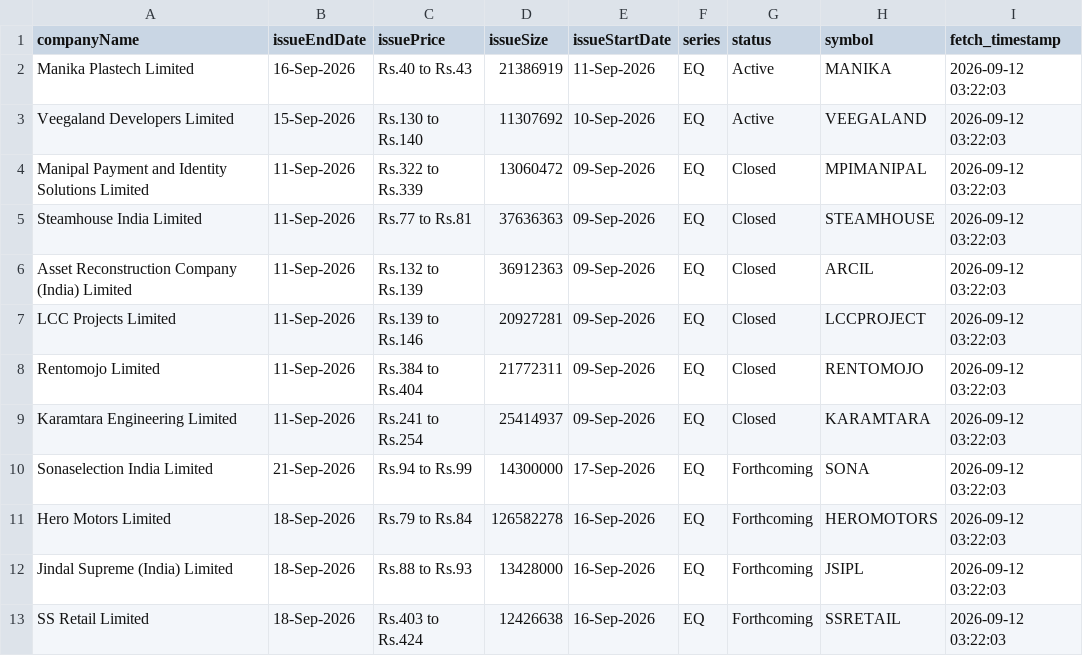
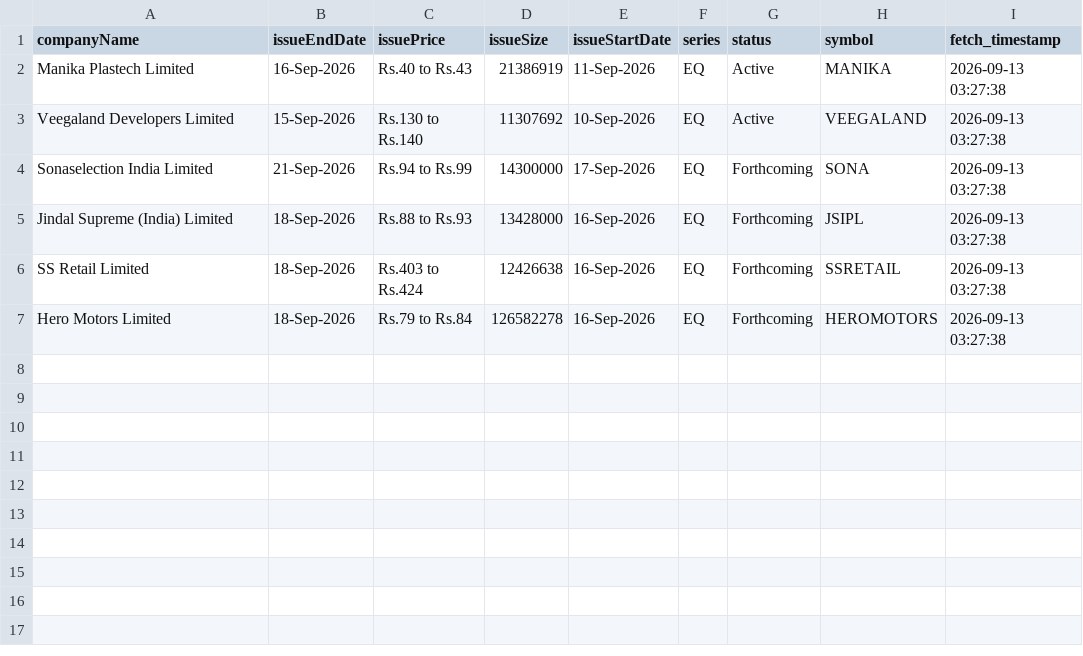
Before and after one commit to DharmGadhiya/MarketMind, a CSV file: backend/Logic Files/nse_ipo_upcoming.csv, drawn as a sheet.

```diff
--- a/backend/Logic Files/nse_ipo_upcoming.csv
+++ b/backend/Logic Files/nse_ipo_upcoming.csv
@@ -1,13 +1,7 @@
 companyName,issueEndDate,issuePrice,issueSize,issueStartDate,series,status,symbol,fetch_timestamp
-Manika Plastech Limited,16-Sep-2026,Rs.40 to Rs.43,21386919,11-Sep-2026,EQ,Active,MANIKA,2026-09-12 03:22:03
-Veegaland Developers Limited,15-Sep-2026,Rs.130 to Rs.140,11307692,10-Sep-2026,EQ,Active,VEEGALAND,2026-09-12 03:22:03
-Manipal Payment and Identity Solutions Limited,11-Sep-2026,Rs.322 to Rs.339,13060472,09-Sep-2026,EQ,Closed,MPIMANIPAL,2026-09-12 03:22:03
-Steamhouse India Limited,11-Sep-2026,Rs.77 to Rs.81,37636363,09-Sep-2026,EQ,Closed,STEAMHOUSE,2026-09-12 03:22:03
-Asset Reconstruction Company (India) Limited,11-Sep-2026,Rs.132 to Rs.139,36912363,09-Sep-2026,EQ,Closed,ARCIL,2026-09-12 03:22:03
-LCC Projects Limited,11-Sep-2026,Rs.139 to Rs.146,20927281,09-Sep-2026,EQ,Closed,LCCPROJECT,2026-09-12 03:22:03
-Rentomojo Limited,11-Sep-2026,Rs.384 to Rs.404,21772311,09-Sep-2026,EQ,Closed,RENTOMOJO,2026-09-12 03:22:03
-Karamtara Engineering Limited,11-Sep-2026,Rs.241 to Rs.254,25414937,09-Sep-2026,EQ,Closed,KARAMTARA,2026-09-12 03:22:03
-Sonaselection India Limited,21-Sep-2026,Rs.94 to Rs.99,14300000,17-Sep-2026,EQ,Forthcoming,SONA,2026-09-12 03:22:03
-Hero Motors Limited,18-Sep-2026,Rs.79 to Rs.84,126582278,16-Sep-2026,EQ,Forthcoming,HEROMOTORS,2026-09-12 03:22:03
-Jindal Supreme (India) Limited,18-Sep-2026,Rs.88 to Rs.93,13428000,16-Sep-2026,EQ,Forthcoming,JSIPL,2026-09-12 03:22:03
-SS Retail Limited,18-Sep-2026,Rs.403 to Rs.424,12426638,16-Sep-2026,EQ,Forthcoming,SSRETAIL,2026-09-12 03:22:03
+Manika Plastech Limited,16-Sep-2026,Rs.40 to Rs.43,21386919,11-Sep-2026,EQ,Active,MANIKA,2026-09-13 03:27:38
+Veegaland Developers Limited,15-Sep-2026,Rs.130 to Rs.140,11307692,10-Sep-2026,EQ,Active,VEEGALAND,2026-09-13 03:27:38
+Sonaselection India Limited,21-Sep-2026,Rs.94 to Rs.99,14300000,17-Sep-2026,EQ,Forthcoming,SONA,2026-09-13 03:27:38
+Jindal Supreme (India) Limited,18-Sep-2026,Rs.88 to Rs.93,13428000,16-Sep-2026,EQ,Forthcoming,JSIPL,2026-09-13 03:27:38
+SS Retail Limited,18-Sep-2026,Rs.403 to Rs.424,12426638,16-Sep-2026,EQ,Forthcoming,SSRETAIL,2026-09-13 03:27:38
+Hero Motors Limited,18-Sep-2026,Rs.79 to Rs.84,126582278,16-Sep-2026,EQ,Forthcoming,HEROMOTORS,2026-09-13 03:27:38
```
Also changed, not shown: backend/Logic Files/nse_corporate_announcements.csv, backend/Logic Files/nse_ipo_current.csv, 1 other file.
